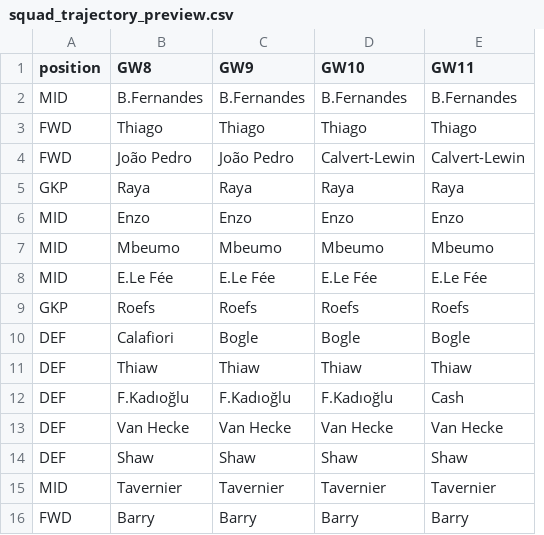
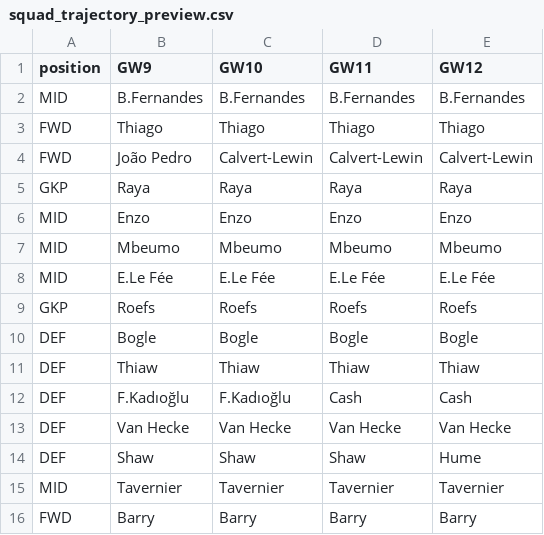
Before and after one commit to vinilop1114/gameweek-lab, a CSV file: data/processed/squad_trajectory_preview.csv, drawn as a sheet; removed rows and columns are numbered as before the commit, all else as after; the diff names each change by its address in the sheet, - before the commit and + after, or states it on an @@ line.

```diff
--- a/data/processed/squad_trajectory_preview.csv
+++ b/data/processed/squad_trajectory_preview.csv
-column B (GW8), rows 2-16: B.Fernandes | Thiago | João Pedro | Raya | Enzo | Mbeumo | E.Le Fée | Roefs | Calafiori | Thiaw | F.Kadıoğlu | Van Hecke | Shaw | Tavernier | Barry
+column E (GW12), rows 2-16: B.Fernandes | Thiago | Calvert-Lewin | Raya | Enzo | Mbeumo | E.Le Fée | Roefs | Bogle | Thiaw | Cash | Van Hecke | Hume | Tavernier | Barry
```
Also changed, not shown: data/processed/players.csv, data/processed/players_scored.csv, 3 other files.
